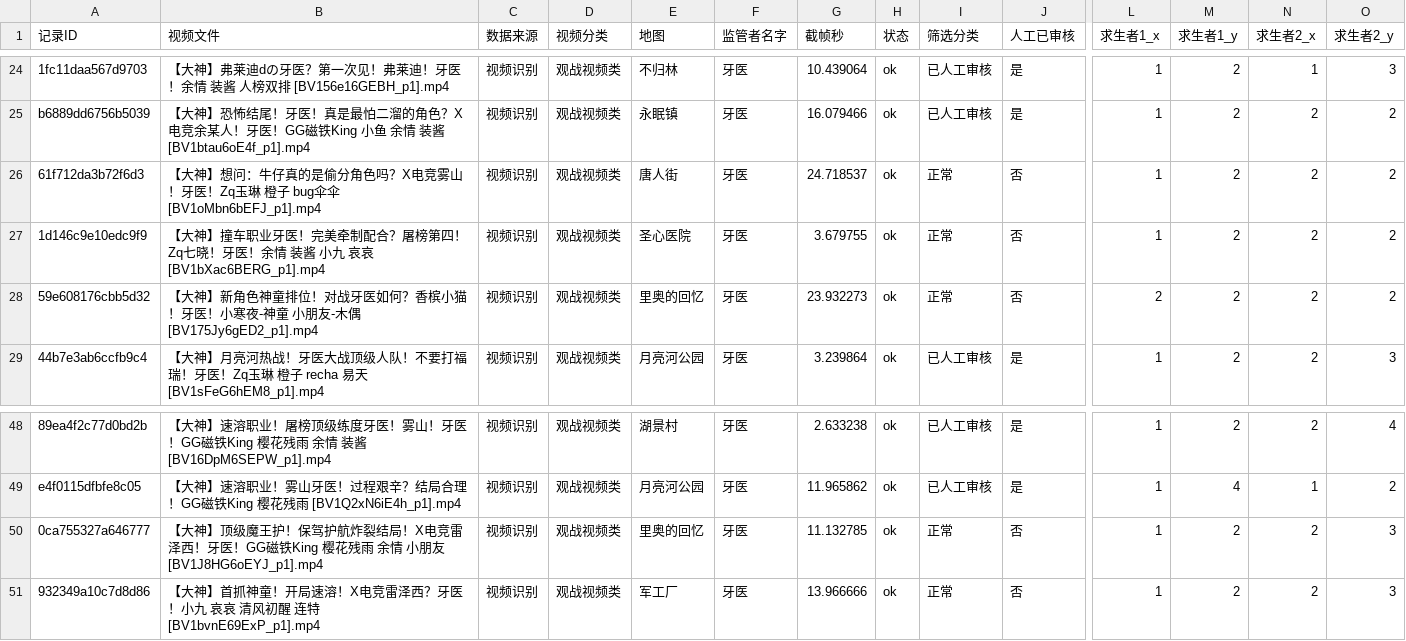
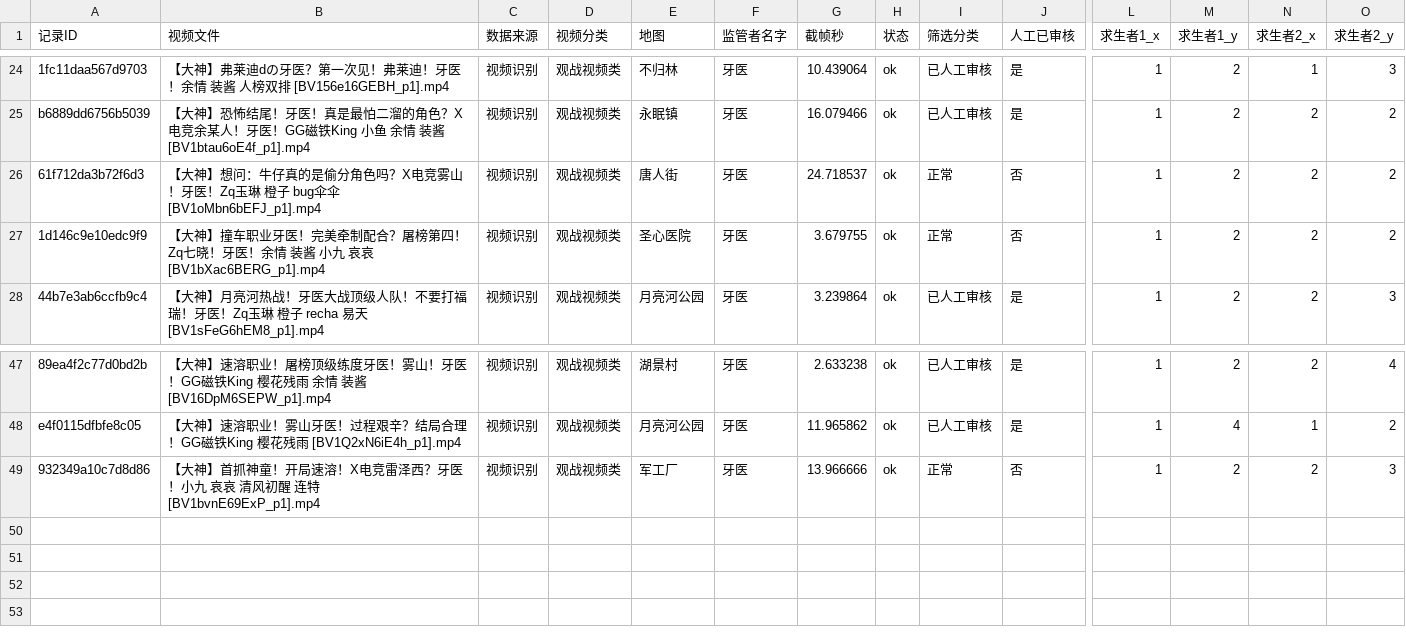
Before and after one commit to Wxt0625/notes, a CSV file: CSV/牙医2.csv, drawn as a sheet; only a part is shown, gaps mark what is left out; rows hold the shown columns only; the diff names each change by its address in the sheet, - before the commit and + after, or states it on an @@ line.

```diff
--- a/CSV/牙医2.csv
+++ b/CSV/牙医2.csv
-row 28: 59e608176cbb5d32 | 【大神】新角色神童排位！对战牙医如何？香槟小猫！牙医！小寒夜-神童 小朋友-木偶 [BV175Jy6gED2_p1].mp4 | 视频识别 | 观战视频类 | 里奥的回忆 | 牙医 | 23.932273 | ok | 正常 | 否 | 2 | 2 | 2 | 2
-row 50: 0ca755327a646777 | 【大神】顶级魔王护！保驾护航炸裂结局！X电竞雷泽西！牙医！GG磁铁King 樱花残雨 余情 小朋友 [BV1J8HG6oEYJ_p1].mp4 | 视频识别 | 观战视频类 | 里奥的回忆 | 牙医 | 11.132785 | ok | 正常 | 否 | 1 | 2 | 2 | 3
```
Also changed, not shown: CSV/iv.csv, CSV/邦邦.csv, 5 other files.
